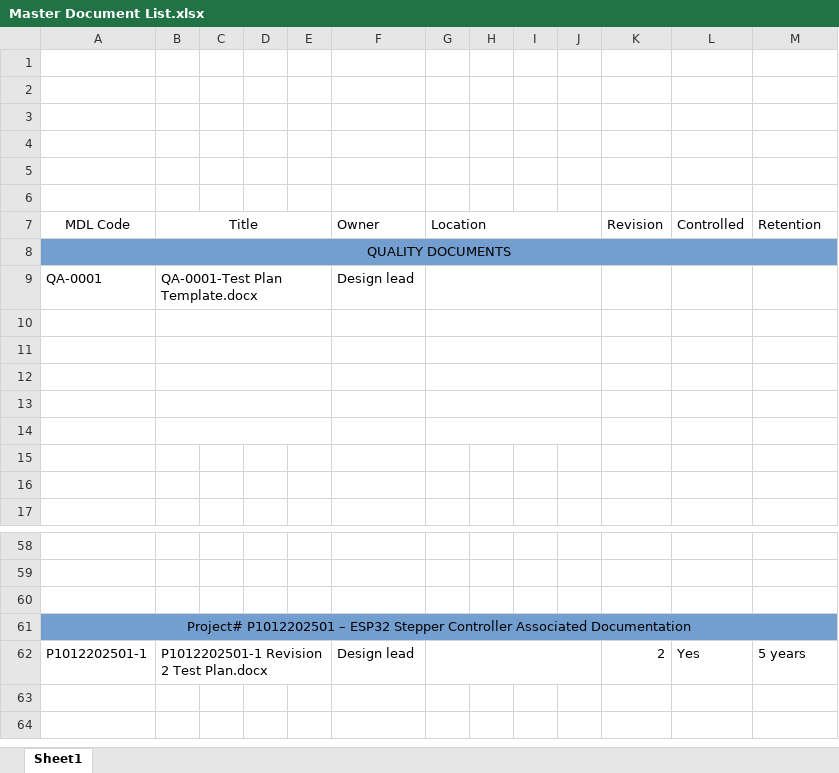
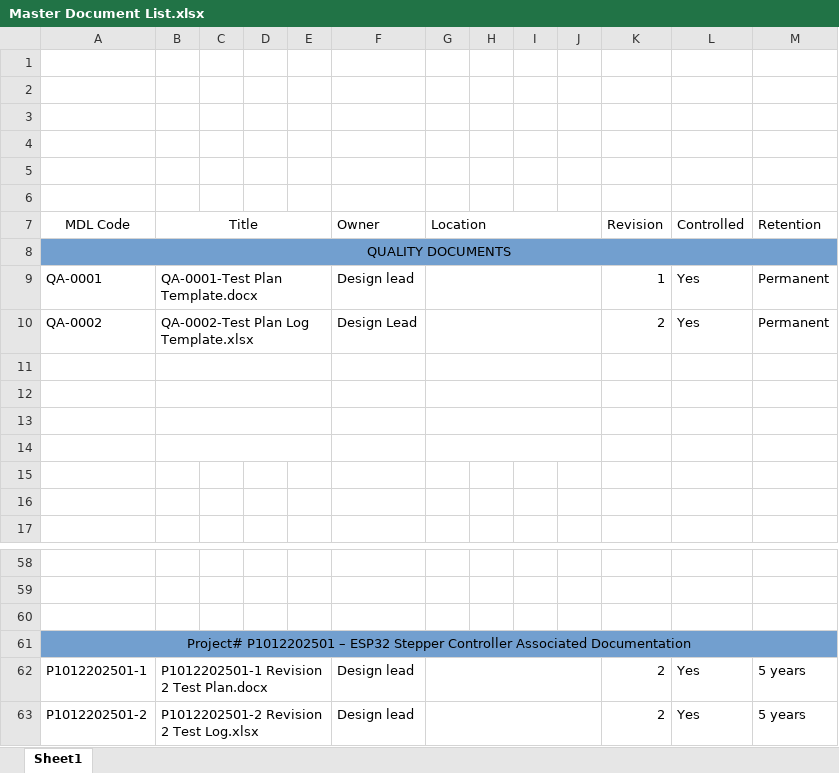
Before and after one commit to michaelshanedawson/TMF-QMS-TUTORIAL, an Excel workbook: Master Document List.xlsx, sheet Sheet1, drawn as a sheet; only a part is shown, gaps mark what is left out; values as stored, in another font and other column widths than the file's, no borders; the diff names each change by its address in the sheet, - before the commit and + after, or states it on an @@ line.

```diff
--- a/Master Document List.xlsx (sheet Sheet1)
+++ b/Master Document List.xlsx (sheet Sheet1)
-K9 (Revision): (empty)
+K9 (Revision): 1
-L9 (Controlled): (empty)
+L9 (Controlled): Yes
-M9 (Retention): (empty)
+M9 (Retention): Permanent
-row 10: (empty)
+row 10: QA-0002 | QA-0002-Test Plan Log Template.xlsx |  |  |  | Design Lead |  |  |  |  | 2 | Yes | Permanent
+row 63: P1012202501-2 | P1012202501-2 Revision 2 Test Log.xlsx |  |  |  | Design lead |  |  |  |  | 2 | Yes | 5 years
```
Also changed, not shown: 7 other files.
